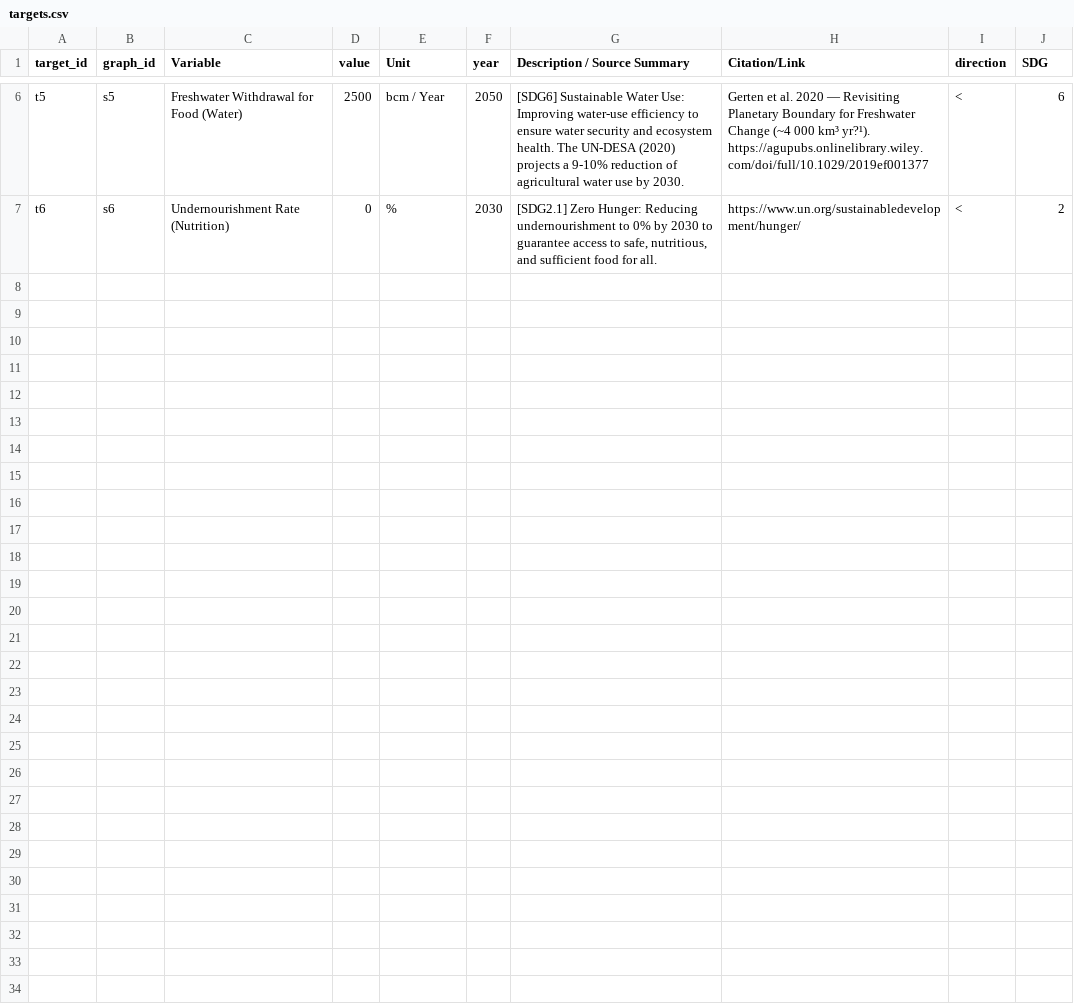
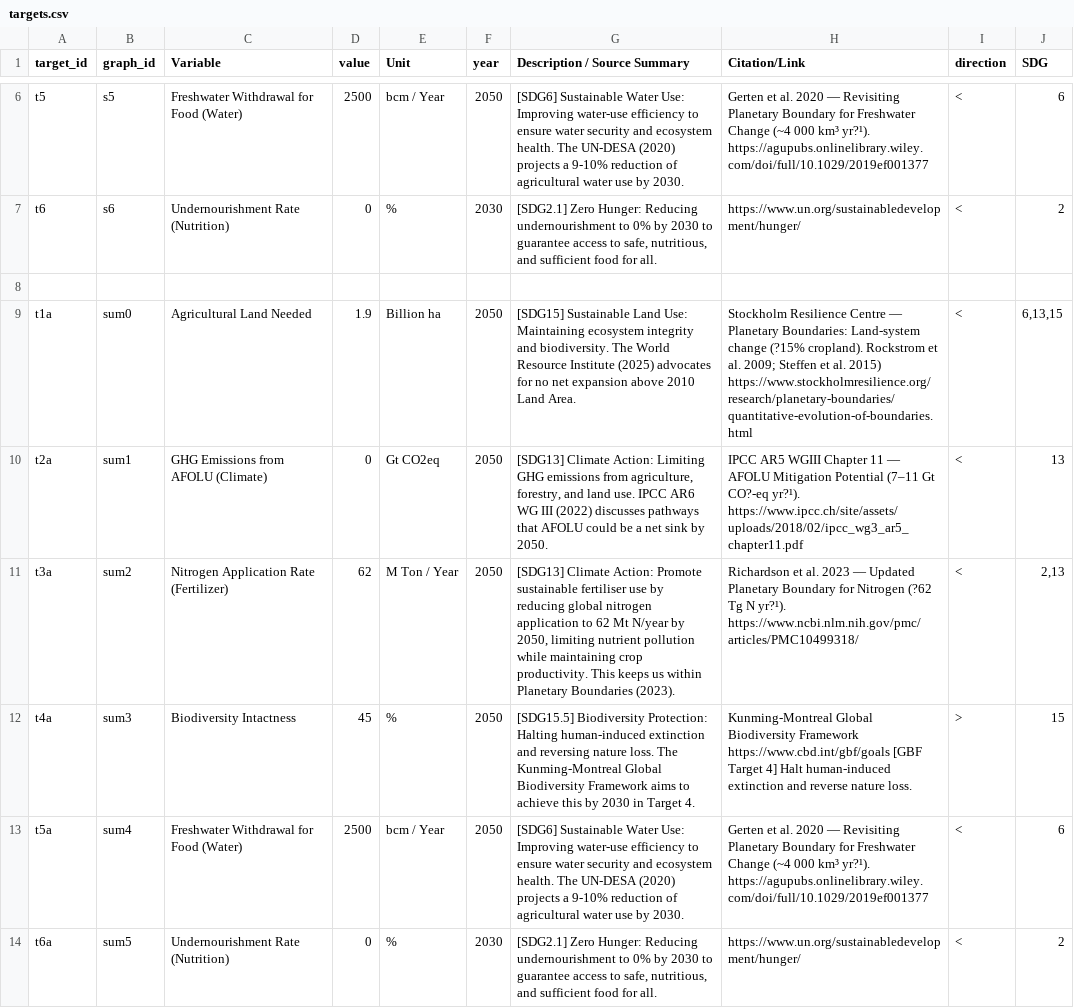
Before and after one commit to climatechoice/felix, a CSV file: packages/app/static/targets.csv, drawn as a sheet; only a part is shown, gaps mark what is left out; the diff names each change by its address in the sheet, - before the commit and + after, or states it on an @@ line.

Commit message:
Link now stores both Scenarios
This helps in directing people to a certain scenario configuration easily

```diff
--- a/packages/app/static/targets.csv
+++ b/packages/app/static/targets.csv
+row 8: (empty)
+row 9: t1a | sum0 | Agricultural Land Needed | 1.9 | Billion ha | 2050 | [SDG15] Sustainable Land Use: Maintaining ecosystem integrity and biodiversity. The World Resource Institute (2025) advocates for no net expansion above 2010 Land Area. | Stockholm Resilience Centre — Planetary Boundaries: Land-system change (?15% cropland). Rockstrom et al. 2009; Steffen et al. 2015) https://www.stockholmresilience.org/research/planetary-boundaries/quantitative-evolution-of-boundaries.html | < | 6,13,15
+row 10: t2a | sum1 | GHG Emissions from AFOLU (Climate) | 0 | Gt CO2eq | 2050 | [SDG13] Climate Action: Limiting GHG emissions from agriculture, forestry, and land use. IPCC AR6 WG III (2022) discusses pathways that AFOLU could be a net sink by 2050. | IPCC AR5 WGIII Chapter 11 — AFOLU Mitigation Potential (7–11 Gt CO?-eq yr?¹). https://www.ipcc.ch/site/assets/uploads/2018/02/ipcc_wg3_ar5_chapter11.pdf | < | 13
+row 11: t3a | sum2 | Nitrogen Application Rate (Fertilizer) | 62 | M Ton / Year | 2050 | [SDG13] Climate Action: Promote sustainable fertiliser use by reducing global nitrogen application to 62 Mt N/year by 2050, limiting nutrient pollution while maintaining crop productivity. This keeps us within Planetary Boundaries (2023). | Richardson et al. 2023 — Updated Planetary Boundary for Nitrogen (?62 Tg N yr?¹). https://www.ncbi.nlm.nih.gov/pmc/articles/PMC10499318/ | < | 2,13
+row 12: t4a | sum3 | Biodiversity Intactness | 45 | % | 2050 | [SDG15.5] Biodiversity Protection: Halting human-induced extinction and reversing nature loss. The Kunming-Montreal Global Biodiversity Framework aims to achieve this by 2030 in Target 4. | Kunming-Montreal Global Biodiversity Framework https://www.cbd.int/gbf/goals [GBF Target 4] Halt human-induced extinction and reverse nature loss. | > | 15
+row 13: t5a | sum4 | Freshwater Withdrawal for Food (Water) | 2500 | bcm / Year | 2050 | [SDG6] Sustainable Water Use: Improving water-use efficiency to ensure water security and ecosystem health. The UN-DESA (2020) projects a 9-10% reduction of agricultural water use by 2030. | Gerten et al. 2020 — Revisiting Planetary Boundary for Freshwater Change (~4 000 km³ yr?¹). https://agupubs.onlinelibrary.wiley.com/doi/full/10.1029/2019ef001377 | < | 6
+row 14: t6a | sum5 | Undernourishment Rate (Nutrition) | 0 | % | 2030 | [SDG2.1] Zero Hunger: Reducing undernourishment to 0% by 2030 to guarantee access to safe, nutritious, and sufficient food for all. | https://www.un.org/sustainabledevelopment/hunger/ | < | 2
```
Also changed, not shown: config/graphs.csv, config/inputs.csv, 4 other files.
